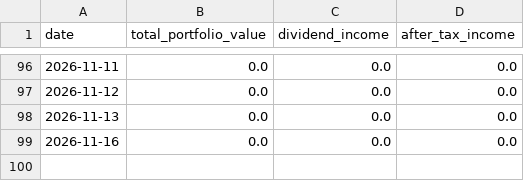
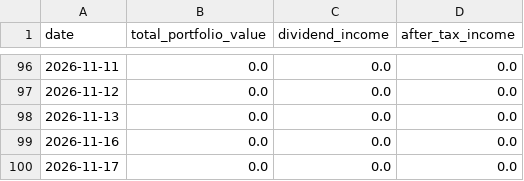
Before and after one commit to BigMachaAI/vip-wealth-dashboard, a CSV file: data/history.csv, drawn as a sheet; only a part is shown, gaps mark what is left out.

Commit message:
Daily portfolio snapshot

```diff
--- a/data/history.csv
+++ b/data/history.csv
@@ -99 +99,2 @@ date,total_portfolio_value,dividend_income,after_tax_income
 2026-11-16,0.0,0.0,0.0
+2026-11-17,0.0,0.0,0.0
```
